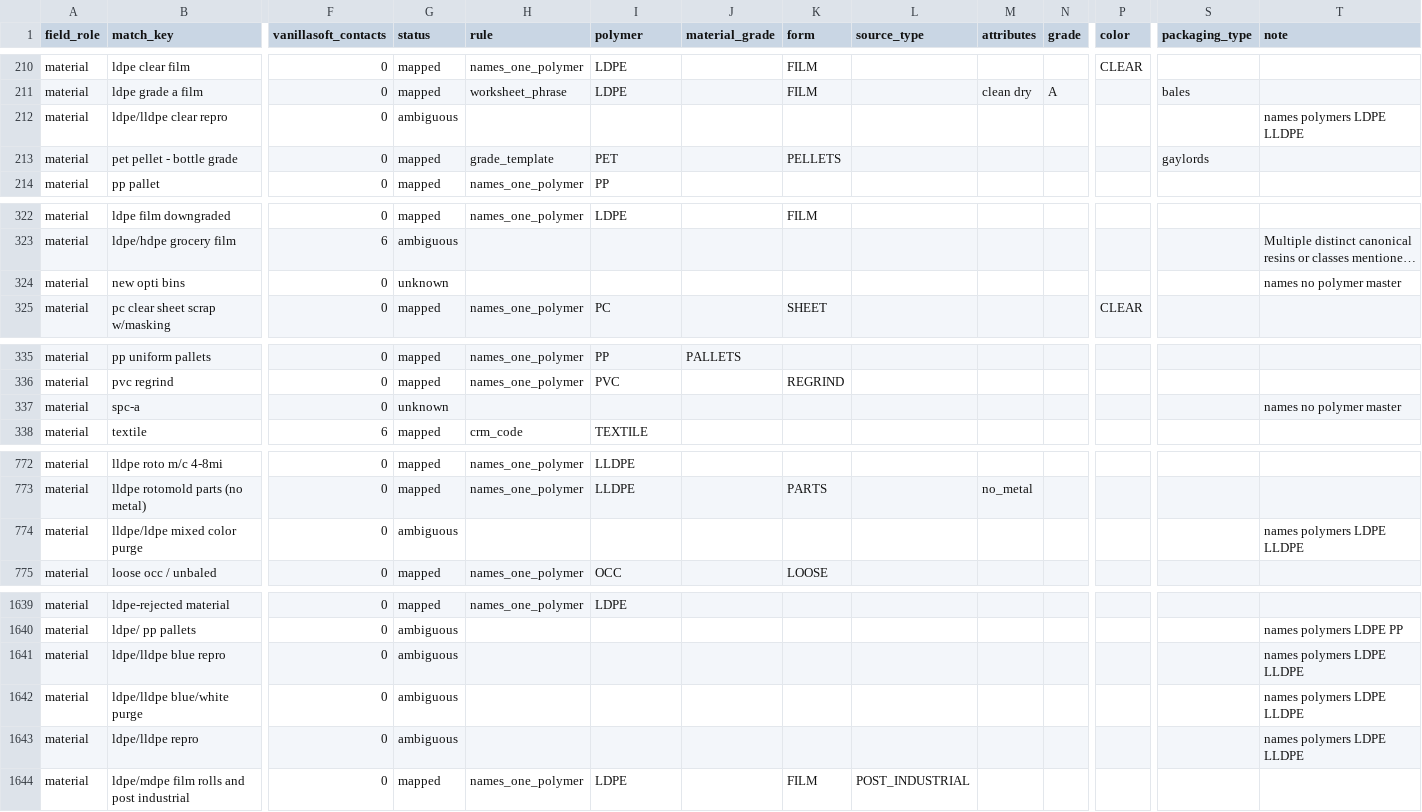
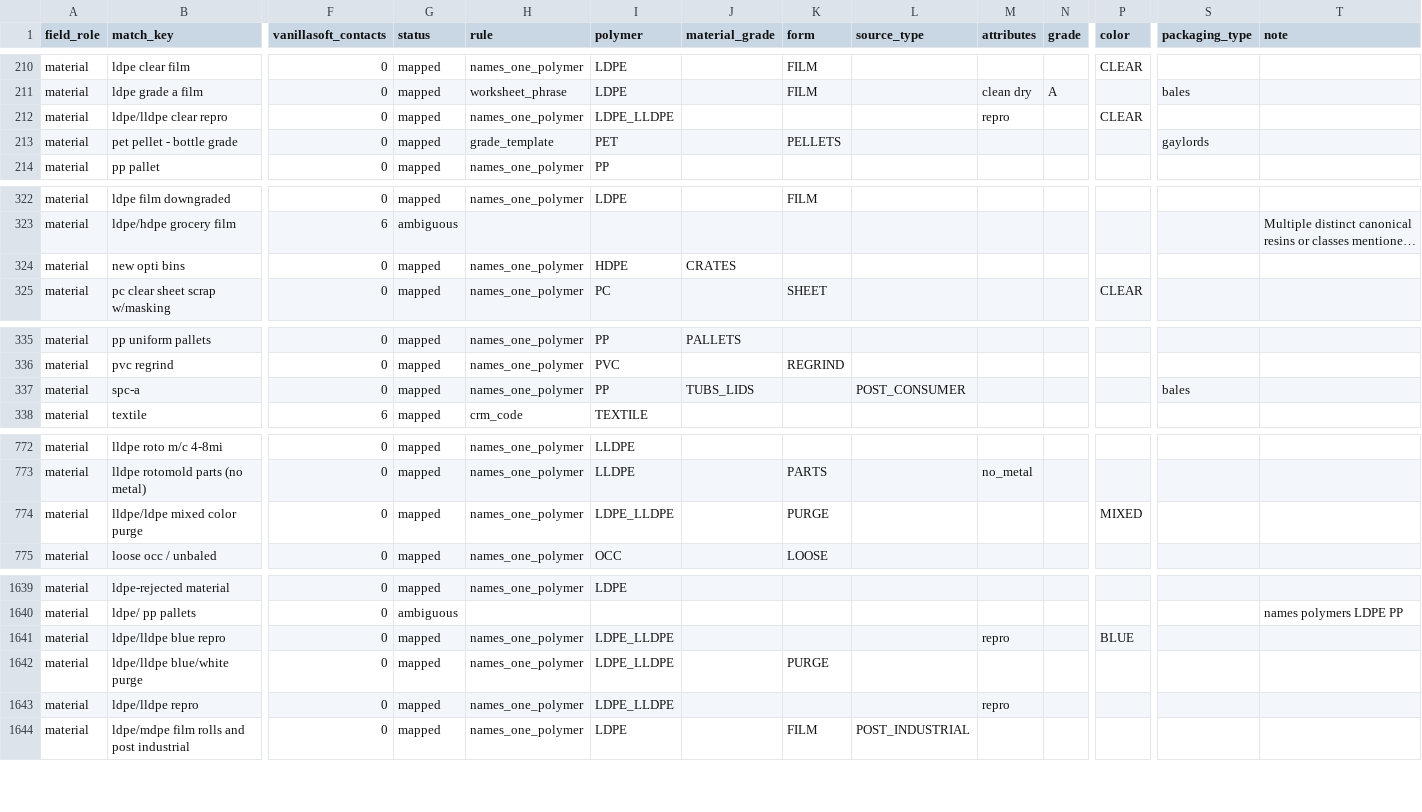
Before and after one commit to cryptoxdog/IB-Odoo_19, a CSV file: plasticos_material_profile/data/material_mapping.csv, drawn as a sheet; only a part is shown, gaps mark what is left out; long unchanged cells end in …; the diff covers the shown part only; the diff names each change by its address in the sheet, - before the commit and + after, or states it on an @@ line.

```diff
--- a/plasticos_material_profile/data/material_mapping.csv
+++ b/plasticos_material_profile/data/material_mapping.csv
-G212 (status): ambiguous
+G212 (status): mapped
-H212 (rule): (empty)
+H212 (rule): names_one_polymer
-I212 (polymer): (empty)
+I212 (polymer): LDPE_LLDPE
-M212 (attributes): (empty)
+M212 (attributes): repro
-P212 (color): (empty)
+P212 (color): CLEAR
-T212 (note): names polymers LDPE LLDPE
+T212 (note): (empty)
-G324 (status): unknown
+G324 (status): mapped
-H324 (rule): (empty)
+H324 (rule): names_one_polymer
-I324 (polymer): (empty)
+I324 (polymer): HDPE
-J324 (material_grade): (empty)
+J324 (material_grade): CRATES
-T324 (note): names no polymer master
+T324 (note): (empty)
-G337 (status): unknown
+G337 (status): mapped
-H337 (rule): (empty)
+H337 (rule): names_one_polymer
-I337 (polymer): (empty)
+I337 (polymer): PP
-J337 (material_grade): (empty)
+J337 (material_grade): TUBS_LIDS
-L337 (source_type): (empty)
+L337 (source_type): POST_CONSUMER
-S337 (packaging_type): (empty)
+S337 (packaging_type): bales
-T337 (note): names no polymer master
+T337 (note): (empty)
-G774 (status): ambiguous
+G774 (status): mapped
-H774 (rule): (empty)
+H774 (rule): names_one_polymer
-I774 (polymer): (empty)
+I774 (polymer): LDPE_LLDPE
-K774 (form): (empty)
+K774 (form): PURGE
-P774 (color): (empty)
+P774 (color): MIXED
-T774 (note): names polymers LDPE LLDPE
+T774 (note): (empty)
-G1641:G1643 (status): ambiguous
+G1641:G1643 (status): mapped
-H1641:H1643 (rule): (empty)
+H1641:H1643 (rule): names_one_polymer
-I1641:I1643 (polymer): (empty)
+I1641:I1643 (polymer): LDPE_LLDPE
-M1641 (attributes): (empty)
+M1641 (attributes): repro
-P1641 (color): (empty)
+P1641 (color): BLUE
-T1641:T1643 (note): names polymers LDPE LLDPE
+T1641:T1643 (note): (empty)
-K1642 (form): (empty)
+K1642 (form): PURGE
-M1643 (attributes): (empty)
+M1643 (attributes): repro
```
Also changed, not shown: 9 edited cells elsewhere in this file, 4 other files.
